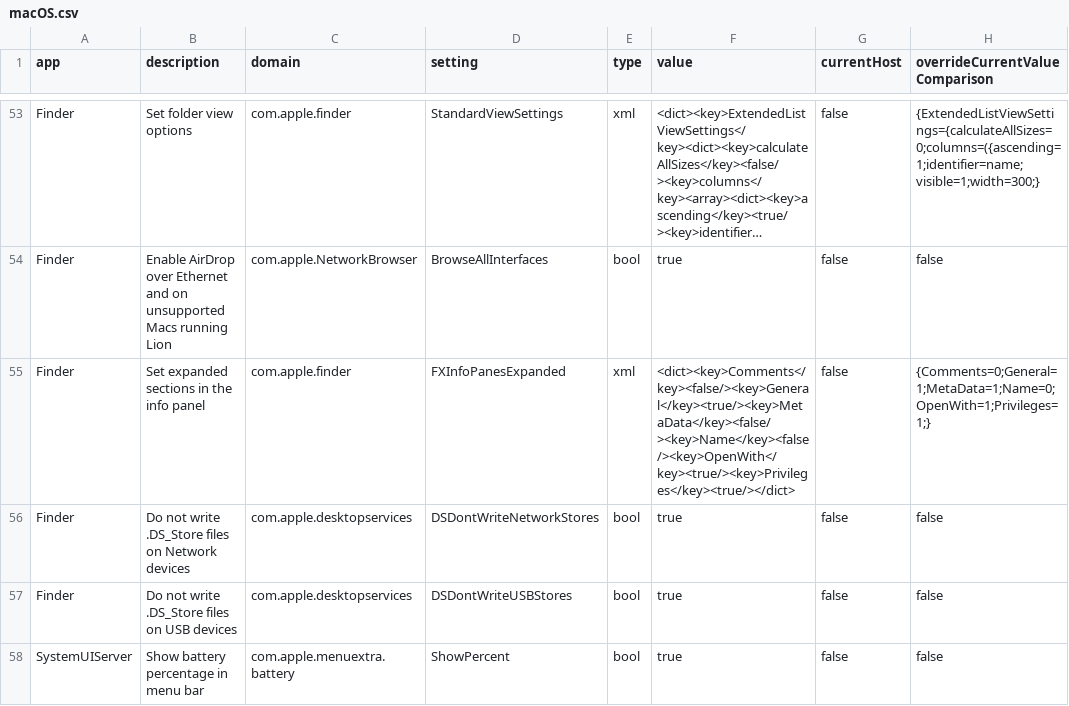
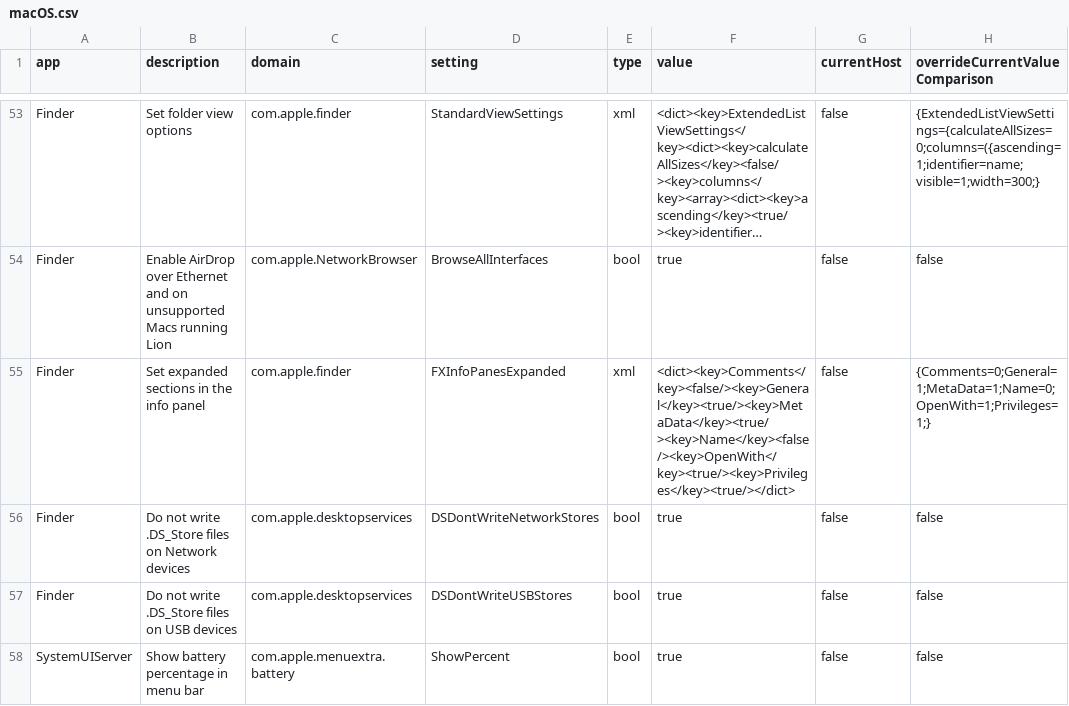
Before and after one commit to Nef10/dotfiles, a CSV file: settings/macOS.csv, drawn as a sheet; only a part is shown, gaps mark what is left out; long unchanged cells end in …; the diff names each change by its address in the sheet, - before the commit and + after, or states it on an @@ line.

Commit message:
Fix target value and check value where not matching

```diff
--- a/settings/macOS.csv
+++ b/settings/macOS.csv
-F55 (value): <dict><key>Comments</key><false/><key>General</key><true/><key>MetaData</key><false/><key>Name</key><false/><key>OpenWith</key><true/><key>Privileges</key><true/></dict>
+F55 (value): <dict><key>Comments</key><false/><key>General</key><true/><key>MetaData</key><true/><key>Name</key><false/><key>OpenWith</key><true/><key>Privileges</key><true/></dict>
```
